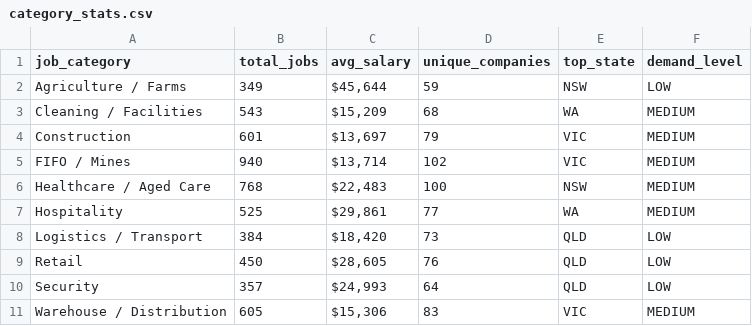
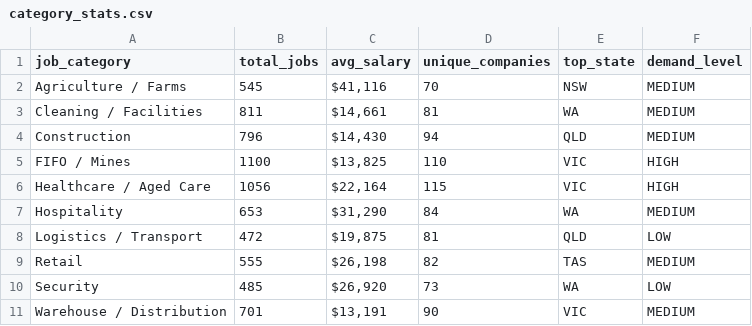
Before and after one commit to picaaart/Seekscrapper, a CSV file: data/category_stats.csv, drawn as a sheet.

```diff
--- a/data/category_stats.csv
+++ b/data/category_stats.csv
@@ -1,11 +1,11 @@
 job_category,total_jobs,avg_salary,unique_companies,top_state,demand_level
-Agriculture / Farms,349,"$45,644",59,NSW,LOW
-Cleaning / Facilities,543,"$15,209",68,WA,MEDIUM
-Construction,601,"$13,697",79,VIC,MEDIUM
-FIFO / Mines,940,"$13,714",102,VIC,MEDIUM
-Healthcare / Aged Care,768,"$22,483",100,NSW,MEDIUM
-Hospitality,525,"$29,861",77,WA,MEDIUM
-Logistics / Transport,384,"$18,420",73,QLD,LOW
-Retail,450,"$28,605",76,QLD,LOW
-Security,357,"$24,993",64,QLD,LOW
-Warehouse / Distribution,605,"$15,306",83,VIC,MEDIUM
+Agriculture / Farms,545,"$41,116",70,NSW,MEDIUM
+Cleaning / Facilities,811,"$14,661",81,WA,MEDIUM
+Construction,796,"$14,430",94,QLD,MEDIUM
+FIFO / Mines,1100,"$13,825",110,VIC,HIGH
+Healthcare / Aged Care,1056,"$22,164",115,VIC,HIGH
+Hospitality,653,"$31,290",84,WA,MEDIUM
+Logistics / Transport,472,"$19,875",81,QLD,LOW
+Retail,555,"$26,198",82,TAS,MEDIUM
+Security,485,"$26,920",73,WA,LOW
+Warehouse / Distribution,701,"$13,191",90,VIC,MEDIUM
```
Also changed, not shown: data/monthly_trends.csv, 5 other files.
